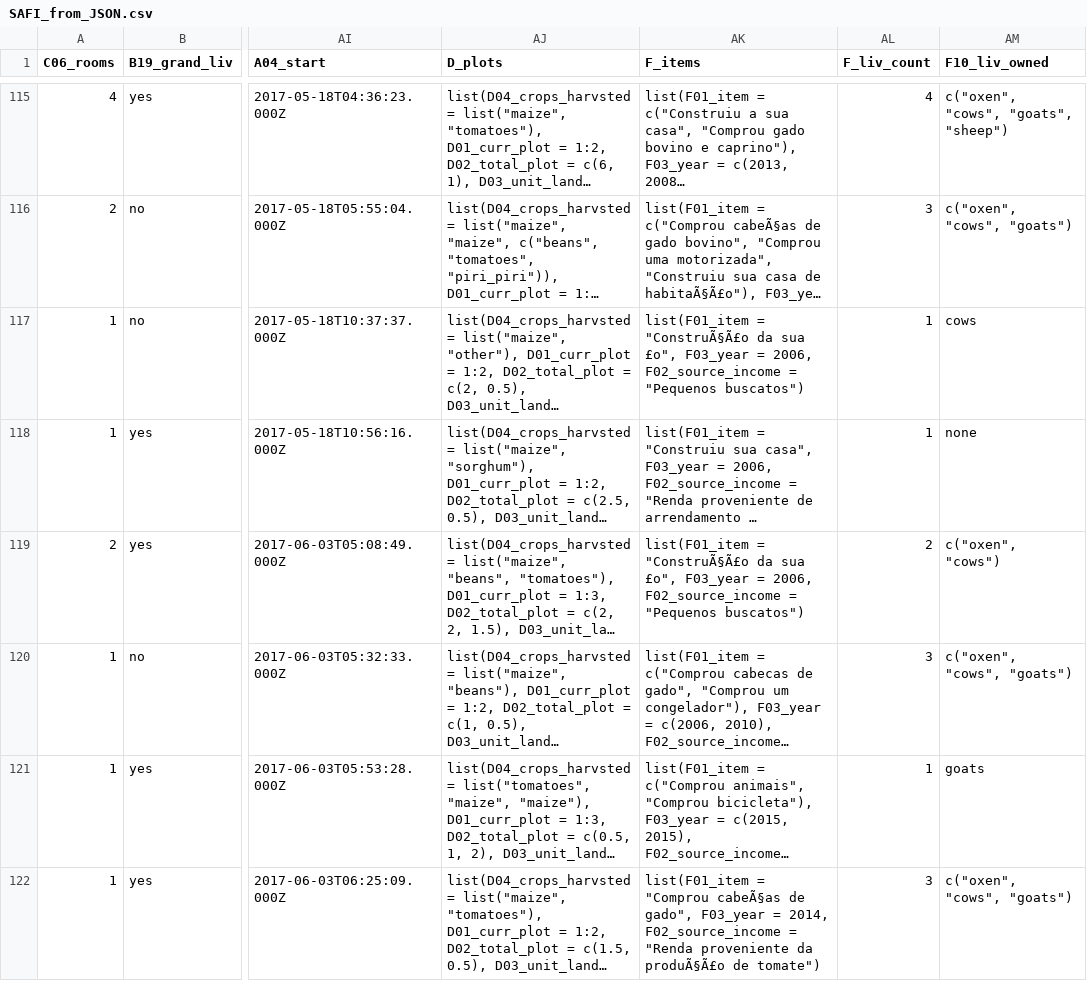
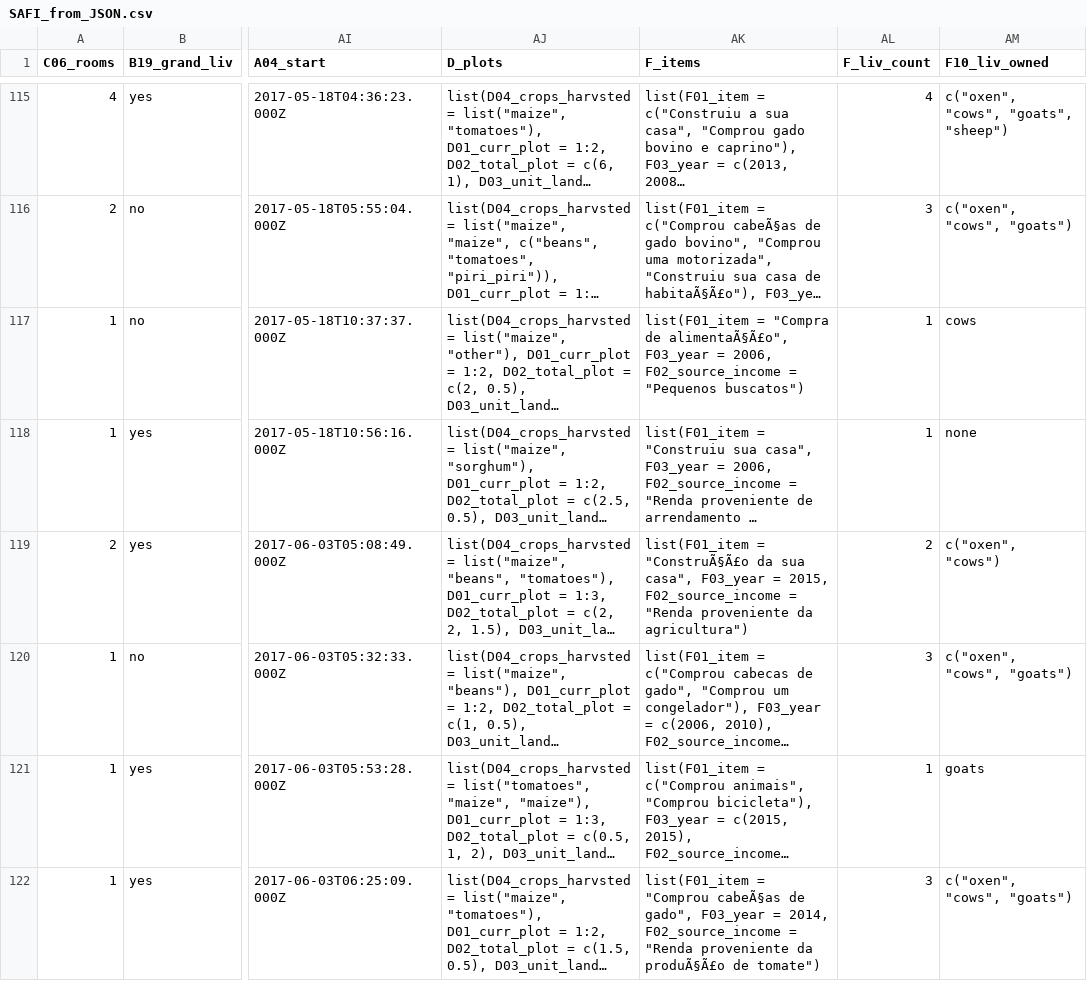
Before and after one commit to datacarpentry/r-socialsci, a CSV file: _episodes_rmd/data_output/SAFI_from_JSON.csv, drawn as a sheet; only a part is shown, gaps mark what is left out; long unchanged cells end in …; the diff names each change by its address in the sheet, - before the commit and + after, or states it on an @@ line.

```diff
--- a/_episodes_rmd/data_output/SAFI_from_JSON.csv
+++ b/_episodes_rmd/data_output/SAFI_from_JSON.csv
-AK117 (F_items): list(F01_item = "ConstruÃ§Ã£o da sua £o", F03_year =…
+AK117 (F_items): list(F01_item = "Compra de alimentaÃ§Ã£o", F03_year =…
-AK119 (F_items): …da sua £o", F03_year = 2006, F02_source_income = "Pequenos buscatos")
+AK119 (F_items): …da sua casa", F03_year = 2015, F02_source_income = "Renda proveniente da agricultura")
```
Also changed, not shown: 24 other files.
